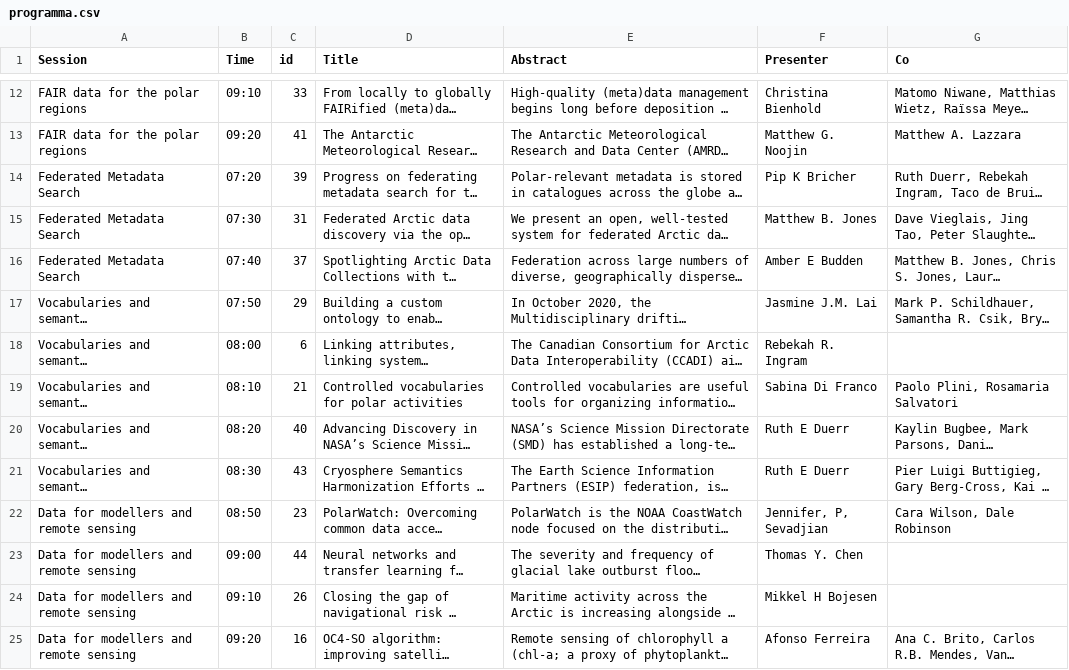
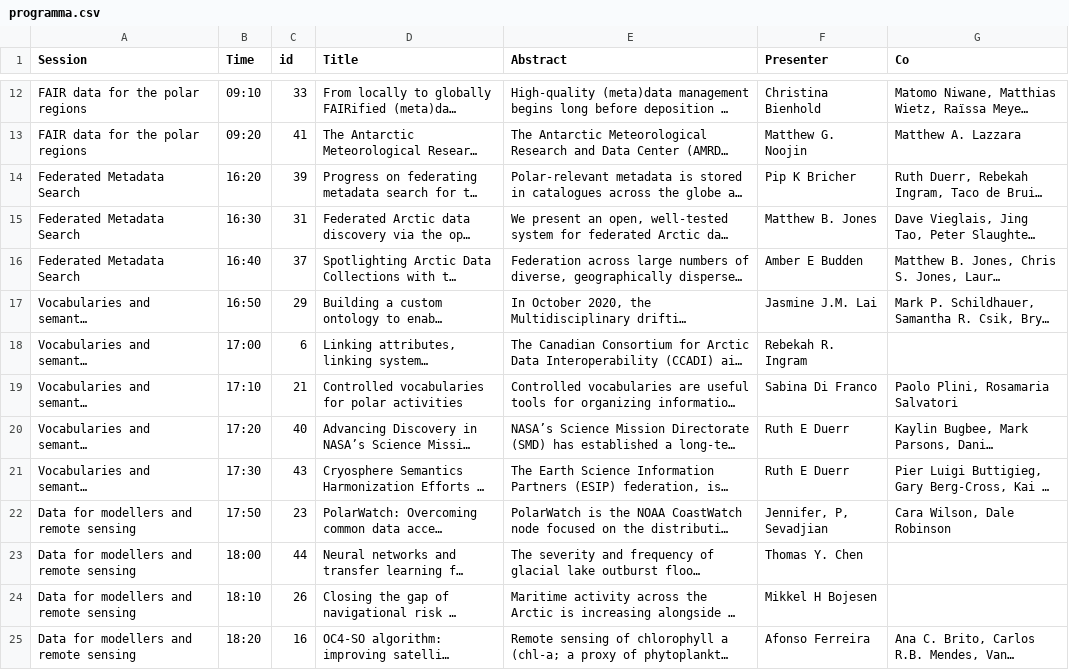
Before and after one commit to MartenTacoma/imdis, a CSV file: public/programma.csv, drawn as a sheet; only a part is shown, gaps mark what is left out; long unchanged cells end in …; the diff covers the shown part only; the diff names each change by its address in the sheet, - before the commit and + after, or states it on an @@ line.

Commit message:
Work on abstracts and print view

```diff
--- a/public/programma.csv
+++ b/public/programma.csv
-B14 (Time): 07:20
+B14 (Time): 16:20
-B15 (Time): 07:30
+B15 (Time): 16:30
-B16 (Time): 07:40
+B16 (Time): 16:40
-B17 (Time): 07:50
+B17 (Time): 16:50
-B18 (Time): 08:00
+B18 (Time): 17:00
-B19 (Time): 08:10
+B19 (Time): 17:10
-B20 (Time): 08:20
+B20 (Time): 17:20
-B21 (Time): 08:30
+B21 (Time): 17:30
-B22 (Time): 08:50
+B22 (Time): 17:50
-B23 (Time): 09:00
+B23 (Time): 18:00
-B24 (Time): 09:10
+B24 (Time): 18:10
-B25 (Time): 09:20
+B25 (Time): 18:20
```
Also changed, not shown: 11 edited cells elsewhere in this file, 5 other files.
